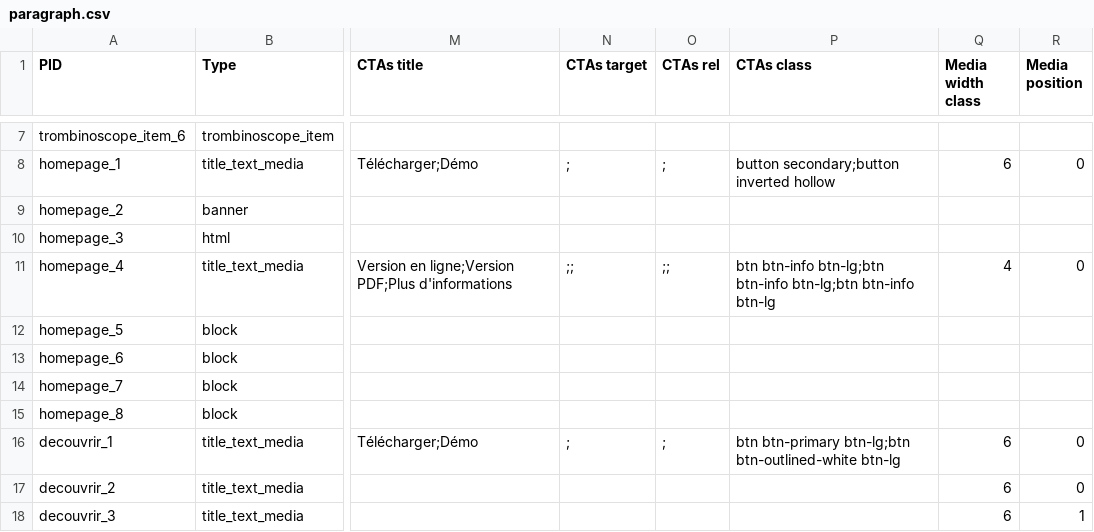
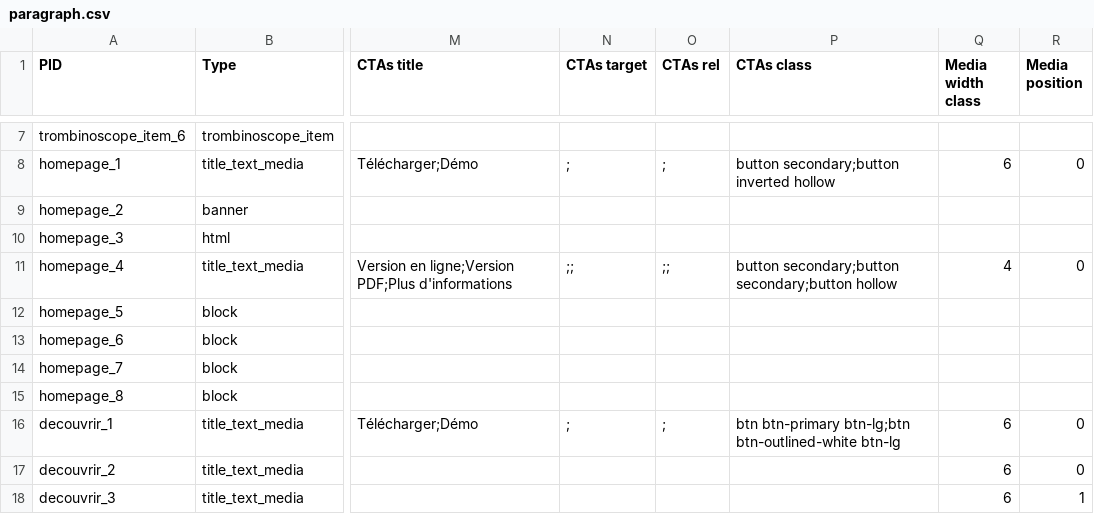
Before and after one commit to Drupal-FR/site-drupalfr, a CSV file: www/modules/custom/drupalfr_migrate/migrations/data/paragraph.csv, drawn as a sheet; only a part is shown, gaps mark what is left out; the diff names each change by its address in the sheet, - before the commit and + after, or states it on an @@ line.

Commit message:
Home page documentation block: buttons theming

```diff
--- a/www/modules/custom/drupalfr_migrate/migrations/data/paragraph.csv
+++ b/www/modules/custom/drupalfr_migrate/migrations/data/paragraph.csv
-P11 (CTAs class): btn btn-info btn-lg;btn btn-info btn-lg;btn btn-info btn-lg
+P11 (CTAs class): button secondary;button secondary;button hollow
```
